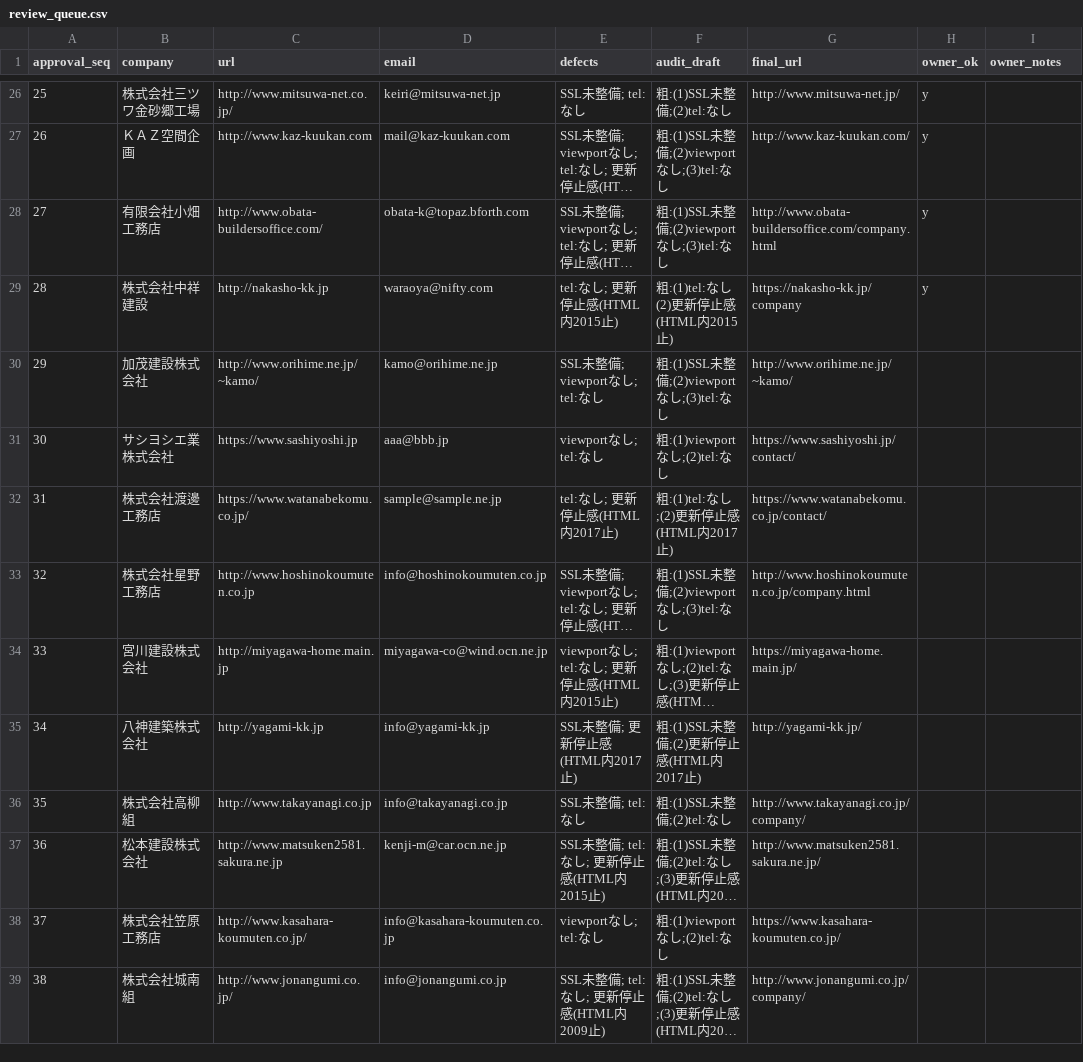
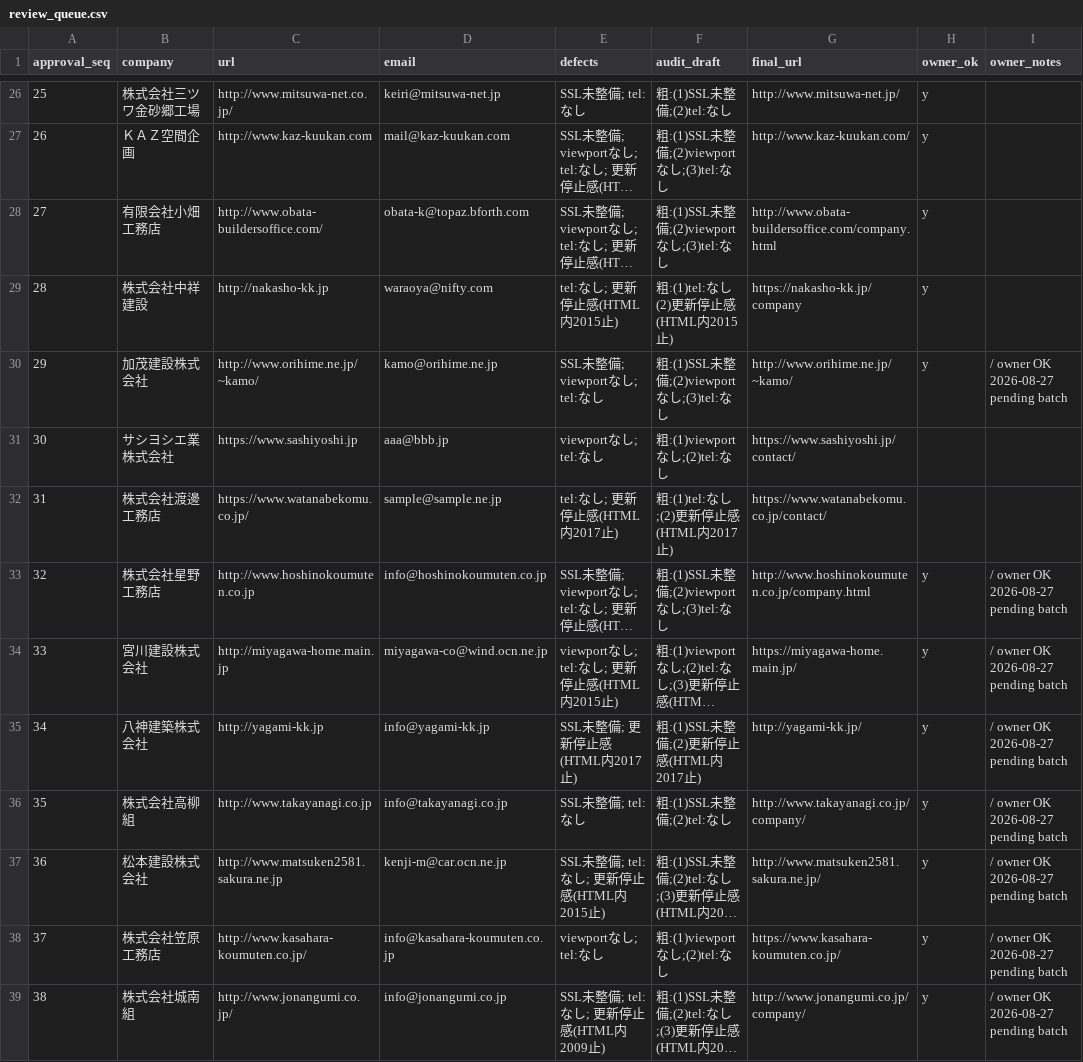
Before and after one commit to calcite-ai/calcite-demos, a CSV file: buyout-ops/prospect_pipeline/review_queue.csv, drawn as a sheet; only a part is shown, gaps mark what is left out; long unchanged cells end in …; the diff covers the shown part only; the diff names each change by its address in the sheet, - before the commit and + after, or states it on an @@ line.

```diff
--- a/buyout-ops/prospect_pipeline/review_queue.csv
+++ b/buyout-ops/prospect_pipeline/review_queue.csv
-H30 (owner_ok): (empty)
+H30 (owner_ok): y
-I30 (owner_notes): (empty)
+I30 (owner_notes): / owner OK 2026-08-27 pending batch
-H33:H39 (owner_ok): (empty)
+H33:H39 (owner_ok): y
-I33:I39 (owner_notes): (empty)
+I33:I39 (owner_notes): / owner OK 2026-08-27 pending batch
```
Also changed, not shown: 14 edited cells elsewhere in this file, buyout-ops/demo_buyout_leads.csv.
